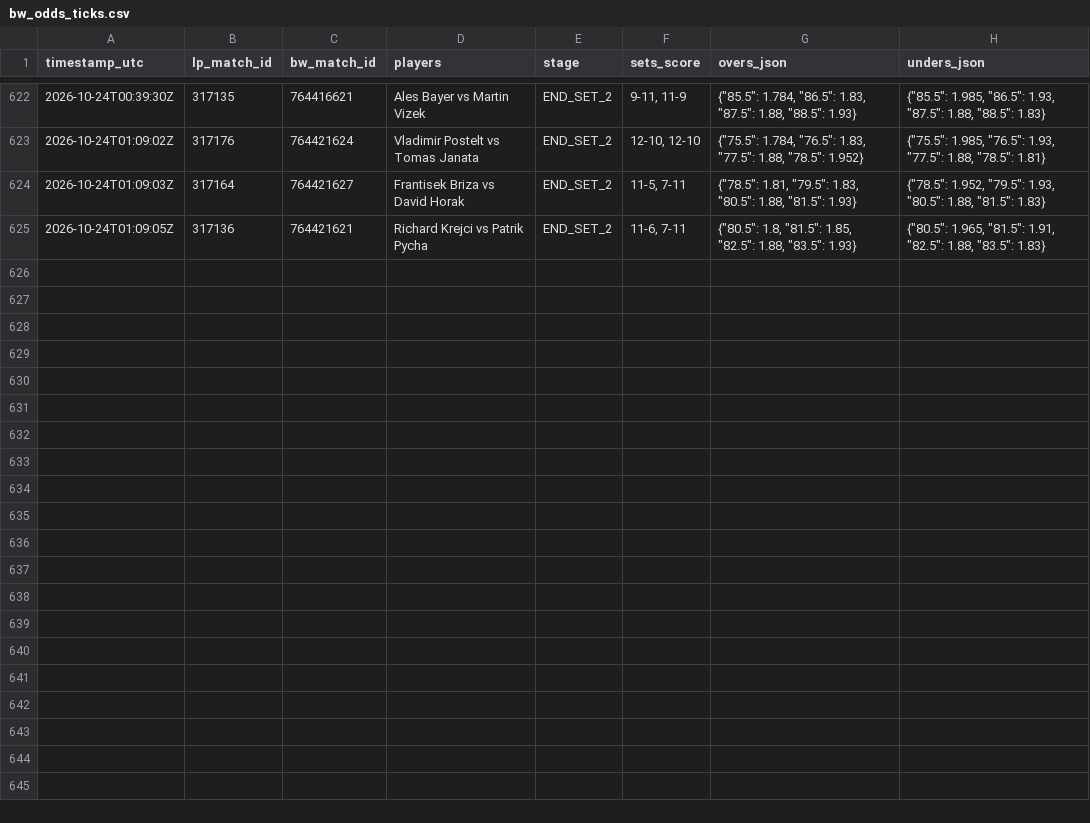
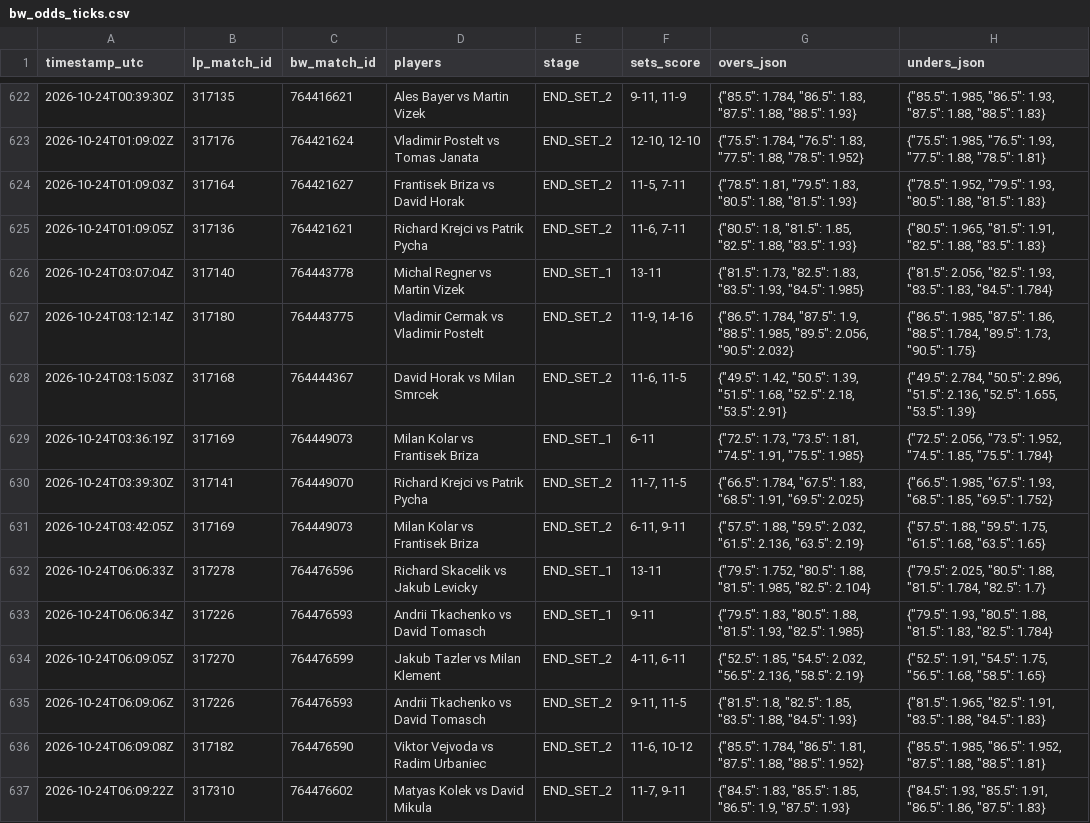
Before and after one commit to Blessed-200/core-telemetry-sync, a CSV file: bw_odds_ticks.csv, drawn as a sheet; only a part is shown, gaps mark what is left out; the diff names each change by its address in the sheet, - before the commit and + after, or states it on an @@ line.

Commit message:
chore: sync LineMetrics state and odds ticks

```diff
--- a/bw_odds_ticks.csv
+++ b/bw_odds_ticks.csv
+row 626: 2026-10-24T03:07:04Z | 317140 | 764443778 | Michal Regner vs Martin Vizek | END_SET_1 | 13-11 | {"81.5": 1.73, "82.5": 1.83, "83.5": 1.93, "84.5": 1.985} | {"81.5": 2.056, "82.5": 1.93, "83.5": 1.83, "84.5": 1.784}
+row 627: 2026-10-24T03:12:14Z | 317180 | 764443775 | Vladimir Cermak vs Vladimir Postelt | END_SET_2 | 11-9, 14-16 | {"86.5": 1.784, "87.5": 1.9, "88.5": 1.985, "89.5": 2.056, "90.5": 2.032} | {"86.5": 1.985, "87.5": 1.86, "88.5": 1.784, "89.5": 1.73, "90.5": 1.75}
+row 628: 2026-10-24T03:15:03Z | 317168 | 764444367 | David Horak vs Milan Smrcek | END_SET_2 | 11-6, 11-5 | {"49.5": 1.42, "50.5": 1.39, "51.5": 1.68, "52.5": 2.18, "53.5": 2.91} | {"49.5": 2.784, "50.5": 2.896, "51.5": 2.136, "52.5": 1.655, "53.5": 1.39}
+row 629: 2026-10-24T03:36:19Z | 317169 | 764449073 | Milan Kolar vs Frantisek Briza | END_SET_1 | 6-11 | {"72.5": 1.73, "73.5": 1.81, "74.5": 1.91, "75.5": 1.985} | {"72.5": 2.056, "73.5": 1.952, "74.5": 1.85, "75.5": 1.784}
+row 630: 2026-10-24T03:39:30Z | 317141 | 764449070 | Richard Krejci vs Patrik Pycha | END_SET_2 | 11-7, 11-5 | {"66.5": 1.784, "67.5": 1.83, "68.5": 1.91, "69.5": 2.025} | {"66.5": 1.985, "67.5": 1.93, "68.5": 1.85, "69.5": 1.752}
+row 631: 2026-10-24T03:42:05Z | 317169 | 764449073 | Milan Kolar vs Frantisek Briza | END_SET_2 | 6-11, 9-11 | {"57.5": 1.88, "59.5": 2.032, "61.5": 2.136, "63.5": 2.19} | {"57.5": 1.88, "59.5": 1.75, "61.5": 1.68, "63.5": 1.65}
+row 632: 2026-10-24T06:06:33Z | 317278 | 764476596 | Richard Skacelik vs Jakub Levicky | END_SET_1 | 13-11 | {"79.5": 1.752, "80.5": 1.88, "81.5": 1.985, "82.5": 2.104} | {"79.5": 2.025, "80.5": 1.88, "81.5": 1.784, "82.5": 1.7}
+row 633: 2026-10-24T06:06:34Z | 317226 | 764476593 | Andrii Tkachenko vs David Tomasch | END_SET_1 | 9-11 | {"79.5": 1.83, "80.5": 1.88, "81.5": 1.93, "82.5": 1.985} | {"79.5": 1.93, "80.5": 1.88, "81.5": 1.83, "82.5": 1.784}
+row 634: 2026-10-24T06:09:05Z | 317270 | 764476599 | Jakub Tazler vs Milan Klement | END_SET_2 | 4-11, 6-11 | {"52.5": 1.85, "54.5": 2.032, "56.5": 2.136, "58.5": 2.19} | {"52.5": 1.91, "54.5": 1.75, "56.5": 1.68, "58.5": 1.65}
+row 635: 2026-10-24T06:09:06Z | 317226 | 764476593 | Andrii Tkachenko vs David Tomasch | END_SET_2 | 9-11, 11-5 | {"81.5": 1.8, "82.5": 1.85, "83.5": 1.88, "84.5": 1.93} | {"81.5": 1.965, "82.5": 1.91, "83.5": 1.88, "84.5": 1.83}
+row 636: 2026-10-24T06:09:08Z | 317182 | 764476590 | Viktor Vejvoda vs Radim Urbaniec | END_SET_2 | 11-6, 10-12 | {"85.5": 1.784, "86.5": 1.81, "87.5": 1.88, "88.5": 1.952} | {"85.5": 1.985, "86.5": 1.952, "87.5": 1.88, "88.5": 1.81}
+row 637: 2026-10-24T06:09:22Z | 317310 | 764476602 | Matyas Kolek vs David Mikula | END_SET_2 | 11-7, 9-11 | {"84.5": 1.83, "85.5": 1.85, "86.5": 1.9, "87.5": 1.93} | {"84.5": 1.93, "85.5": 1.91, "86.5": 1.86, "87.5": 1.83}
```
Also changed, not shown: 2 other files.
